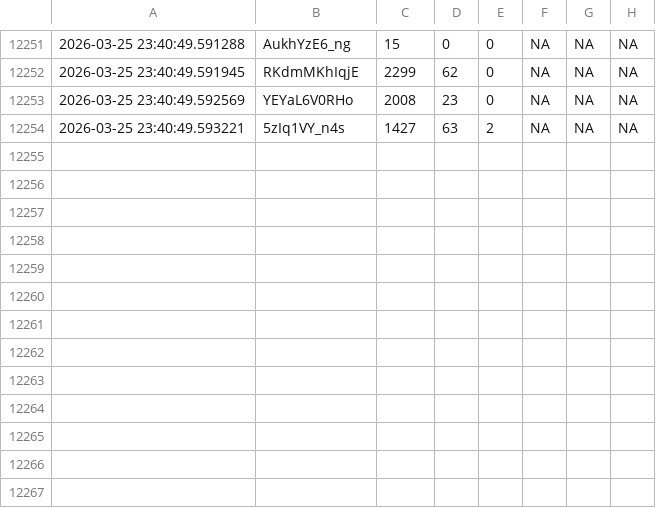
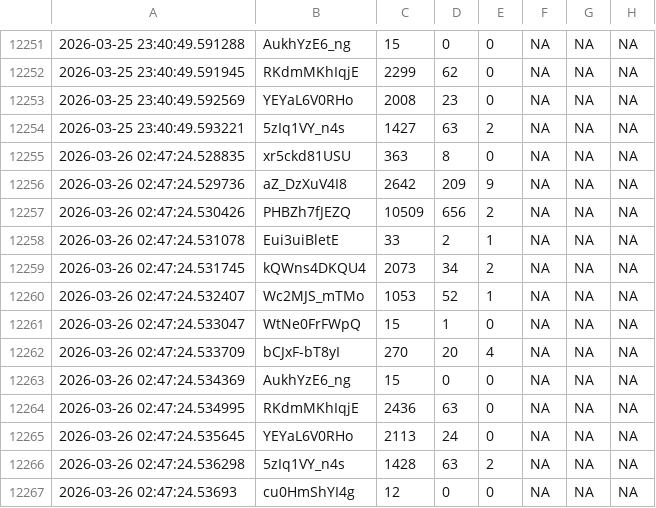
Before and after one commit to efejiroe/influencer-cv, a CSV file: data/tracking_data.csv, drawn as a sheet; only a part is shown, gaps mark what is left out; the diff names each change by its address in the sheet, - before the commit and + after, or states it on an @@ line.

```diff
--- a/data/tracking_data.csv
+++ b/data/tracking_data.csv
+row 12255: 2026-03-26 02:47:24.528835 | xr5ckd81USU | 363 | 8 | 0 | NA | NA | NA
+row 12256: 2026-03-26 02:47:24.529736 | aZ_DzXuV4I8 | 2642 | 209 | 9 | NA | NA | NA
+row 12257: 2026-03-26 02:47:24.530426 | PHBZh7fJEZQ | 10509 | 656 | 2 | NA | NA | NA
+row 12258: 2026-03-26 02:47:24.531078 | Eui3uiBletE | 33 | 2 | 1 | NA | NA | NA
+row 12259: 2026-03-26 02:47:24.531745 | kQWns4DKQU4 | 2073 | 34 | 2 | NA | NA | NA
+row 12260: 2026-03-26 02:47:24.532407 | Wc2MJS_mTMo | 1053 | 52 | 1 | NA | NA | NA
+row 12261: 2026-03-26 02:47:24.533047 | WtNe0FrFWpQ | 15 | 1 | 0 | NA | NA | NA
+row 12262: 2026-03-26 02:47:24.533709 | bCJxF-bT8yI | 270 | 20 | 4 | NA | NA | NA
+row 12263: 2026-03-26 02:47:24.534369 | AukhYzE6_ng | 15 | 0 | 0 | NA | NA | NA
+row 12264: 2026-03-26 02:47:24.534995 | RKdmMKhIqjE | 2436 | 63 | 0 | NA | NA | NA
+row 12265: 2026-03-26 02:47:24.535645 | YEYaL6V0RHo | 2113 | 24 | 0 | NA | NA | NA
+row 12266: 2026-03-26 02:47:24.536298 | 5zIq1VY_n4s | 1428 | 63 | 2 | NA | NA | NA
+row 12267: 2026-03-26 02:47:24.53693 | cu0HmShYI4g | 12 | 0 | 0 | NA | NA | NA
```
Also changed, not shown: data/active_tracking.csv, data/channel_video_lookup.csv.
